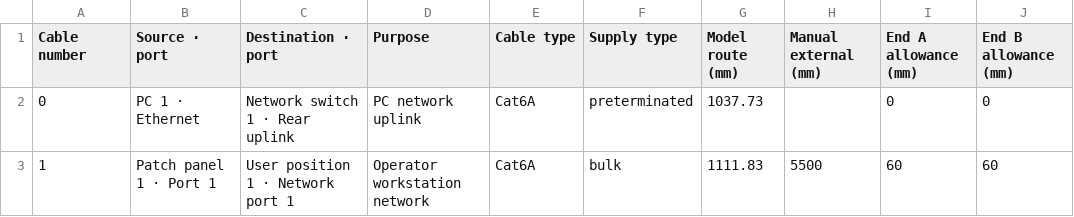
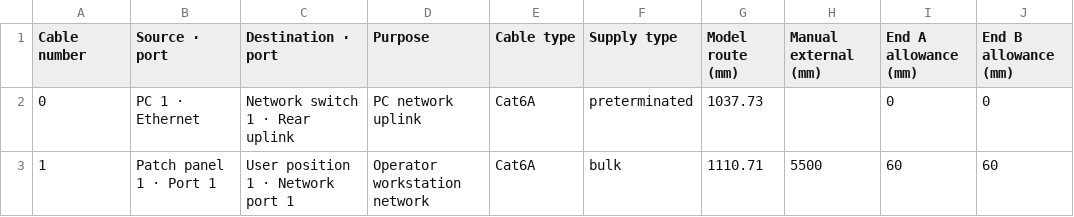
Before and after one commit to RBNebula/Rack-Studio, a CSV file: examples/master-cable-schedule.csv, drawn as a sheet; only a part is shown; the diff names each change by its address in the sheet, - before the commit and + after, or states it on an @@ line.

```diff
--- a/examples/master-cable-schedule.csv
+++ b/examples/master-cable-schedule.csv
-G3 (Model route (mm)): 1111.83
+G3 (Model route (mm)): 1110.71
```
Also changed, not shown: 15 other files.
